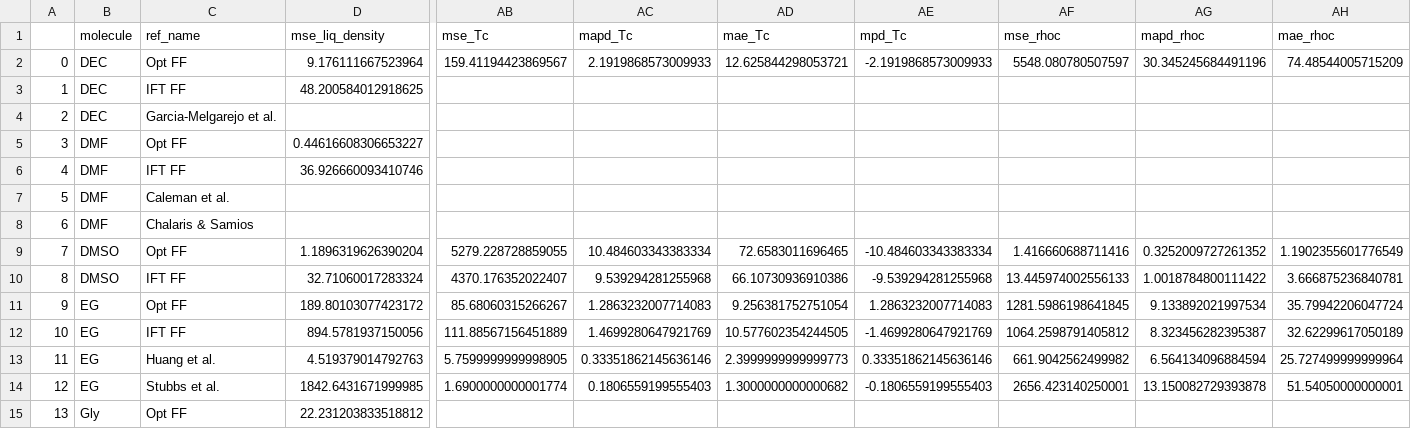
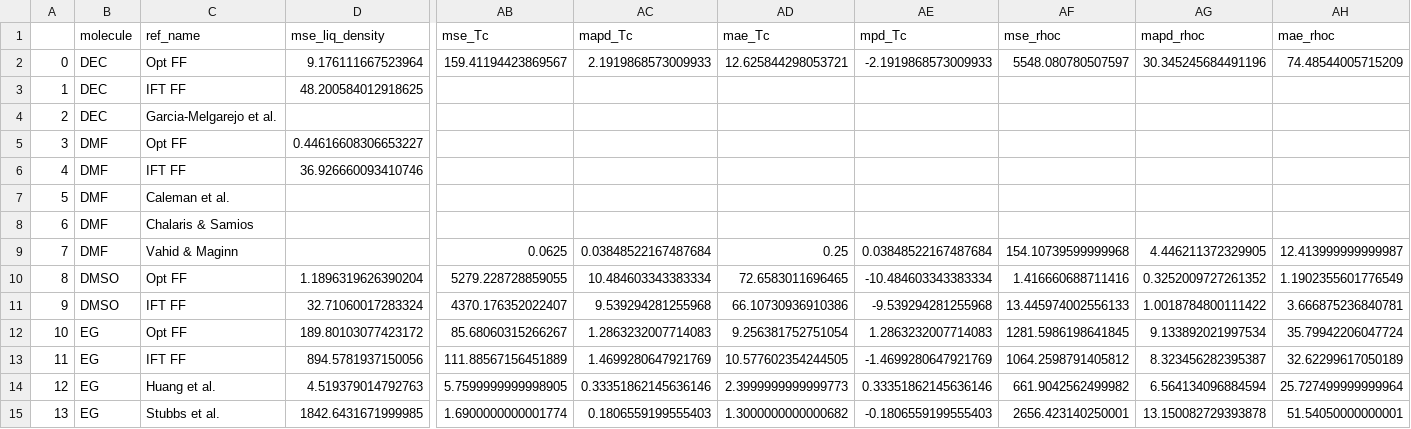
Before and after one commit to MaginnGroup/ES-FFO-Public, a CSV file: Opt_ES/analysis/comp_err_data.csv, drawn as a sheet; only a part is shown, gaps mark what is left out; the shorter side is filled out with more unchanged rows; addresses are those after the commit; rows hold the shown columns only; the diff names each change by its address in the sheet, - before the commit and + after, or states it on an @@ line.

Commit message:
Updated Vahid and Maginn Data

```diff
--- a/Opt_ES/analysis/comp_err_data.csv
+++ b/Opt_ES/analysis/comp_err_data.csv
+row 9: 7 | DMF | Vahid & Maginn |  | 0.0625 | 0.03848522167487684 | 0.25 | 0.03848522167487684 | 154.10739599999968 | 4.446211372329905 | 12.413999999999987
@@ column A renumbered from row 10 down @@
```
Also changed, not shown: Opt_ES/analysis/at_00/ExpVal/ms_val_opt_comp/mae_props.csv, Opt_ES/analysis/at_00/ExpVal/ms_val_opt_comp/mapd_props.csv, 6 other files.
